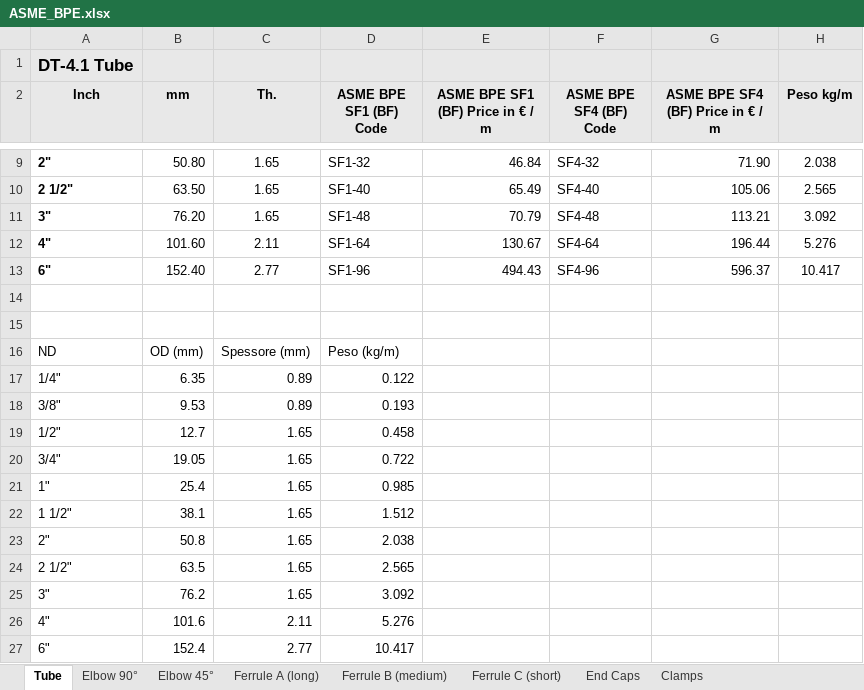
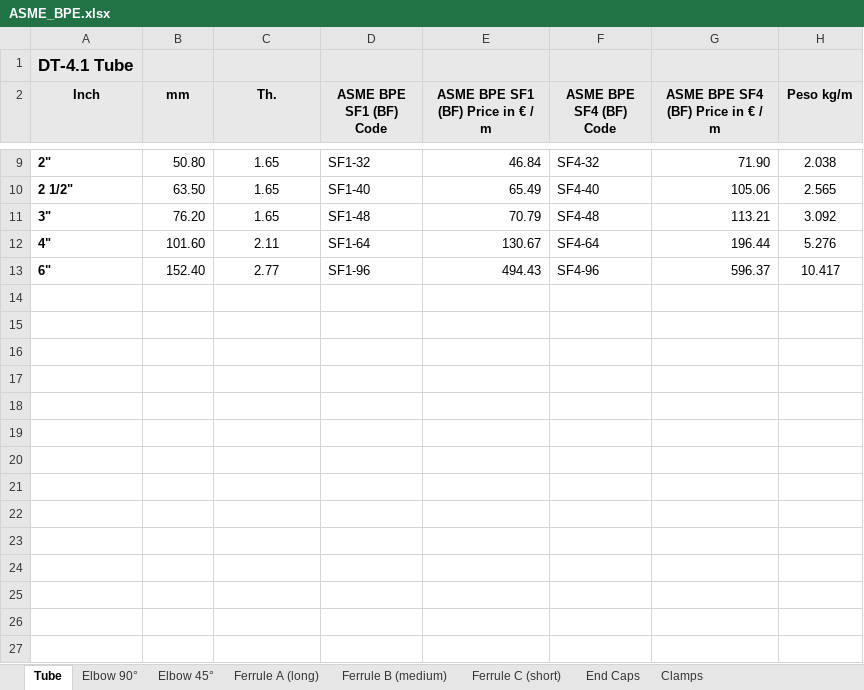
Before and after one commit to luperola/DKW-Pharma, an Excel workbook: data/ASME_BPE.xlsx, sheet Tube, drawn as a sheet; only a part is shown, gaps mark what is left out; values as stored, in another font and other column widths than the file's, no borders; charts and pictures and conditional formats not drawn; the diff names each change by its address in the sheet, - before the commit and + after, or states it on an @@ line.

Commit message:
ND Tubes

```diff
--- a/data/ASME_BPE.xlsx (sheet Tube)
+++ b/data/ASME_BPE.xlsx (sheet Tube)
-row 14: (empty)
-row 15: (empty)
-row 16: ND | OD (mm) | Spessore (mm) | Peso (kg/m)
-row 17: 1/4" | 6.35 | 0.89 | 0.122
-row 18: 3/8" | 9.53 | 0.89 | 0.193
-row 19: 1/2" | 12.7 | 1.65 | 0.458
-row 20: 3/4" | 19.05 | 1.65 | 0.722
-row 21: 1" | 25.4 | 1.65 | 0.985
-row 22: 1 1/2" | 38.1 | 1.65 | 1.512
-row 23: 2" | 50.8 | 1.65 | 2.038
-row 24: 2 1/2" | 63.5 | 1.65 | 2.565
-row 25: 3" | 76.2 | 1.65 | 3.092
-row 26: 4" | 101.6 | 2.11 | 5.276
-row 27: 6" | 152.4 | 2.77 | 10.417
```
Also changed, not shown: charts or pictures, 3 other files.
